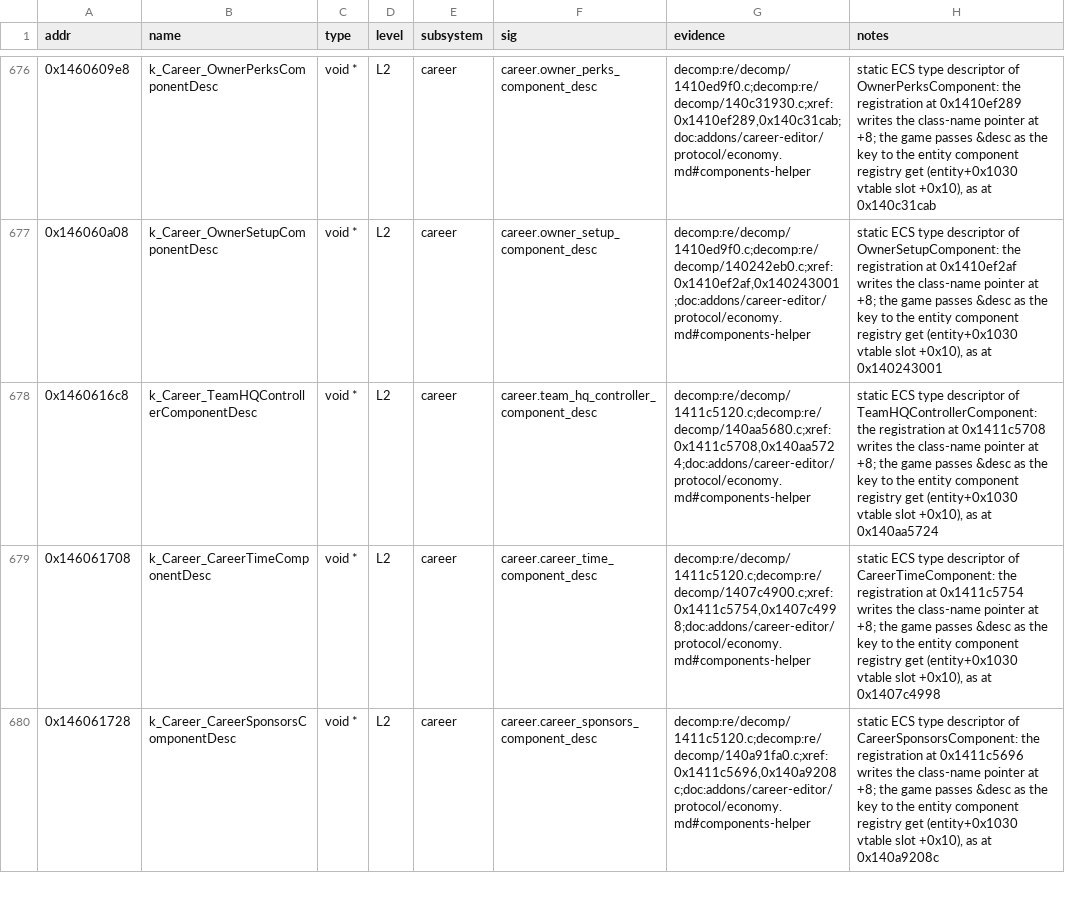
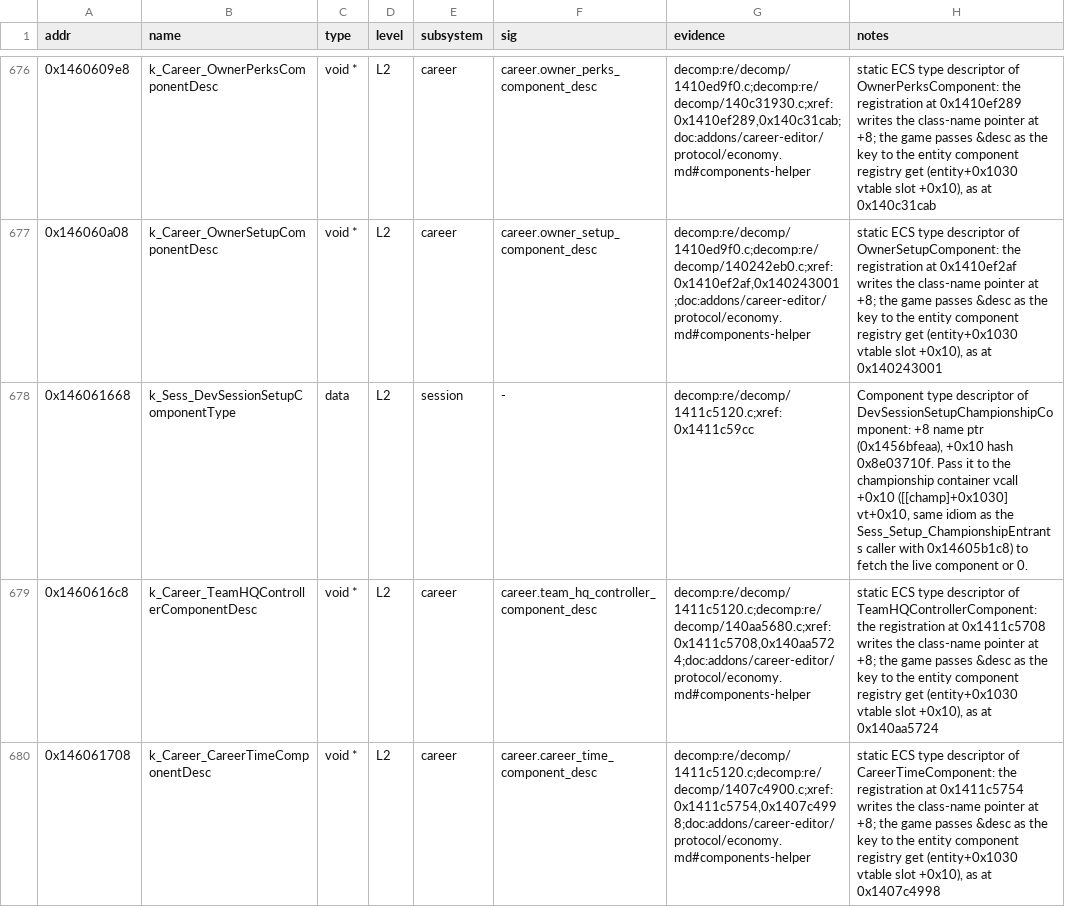
Before and after one commit to Swofty-Developments/SwoftyLauncher, a TSV file: re/db/globals.tsv, drawn as a sheet; only a part is shown, gaps mark what is left out; the shorter side is filled out with more unchanged rows.

Commit message:
docs(re): record the dev session key inventory and component factory

```diff
--- a/re/db/globals.tsv
+++ b/re/db/globals.tsv
@@ -677,2 +677,3 @@ addr	name	type	level	subsystem	sig	evidence	notes
 0x146060a08	k_Career_OwnerSetupComponentDesc	void *	L2	career	career.owner_setup_component_desc	decomp:re/decomp/1410ed9f0.c;decomp:re/decomp/140242eb0.c;xref:0x1410ef2af,0x140243001;doc:addons/career-editor/protocol/economy.md#components-helper	static ECS type descriptor of OwnerSetupComponent: the registration at 0x1410ef2af writes the class-name pointer at +8; the game passes &desc as the key to the entity component registry get (entity+0x1030 vtable slot +0x10), as at 0x140243001
+0x146061668	k_Sess_DevSessionSetupComponentType	data	L2	session	-	decomp:re/decomp/1411c5120.c;xref:0x1411c59cc	Component type descriptor of DevSessionSetupChampionshipComponent: +8 name ptr (0x1456bfeaa), +0x10 hash 0x8e03710f. Pass it to the championship container vcall +0x10 ([[champ]+0x1030] vt+0x10, same idiom as the Sess_Setup_ChampionshipEntrants caller with 0x14605b1c8) to fetch the live component or 0.
 0x1460616c8	k_Career_TeamHQControllerComponentDesc	void *	L2	career	career.team_hq_controller_component_desc	decomp:re/decomp/1411c5120.c;decomp:re/decomp/140aa5680.c;xref:0x1411c5708,0x140aa5724;doc:addons/career-editor/protocol/economy.md#components-helper	static ECS type descriptor of TeamHQControllerComponent: the registration at 0x1411c5708 writes the class-name pointer at +8; the game passes &desc as the key to the entity component registry get (entity+0x1030 vtable slot +0x10), as at 0x140aa5724
```
Also changed, not shown: 3 other files.
